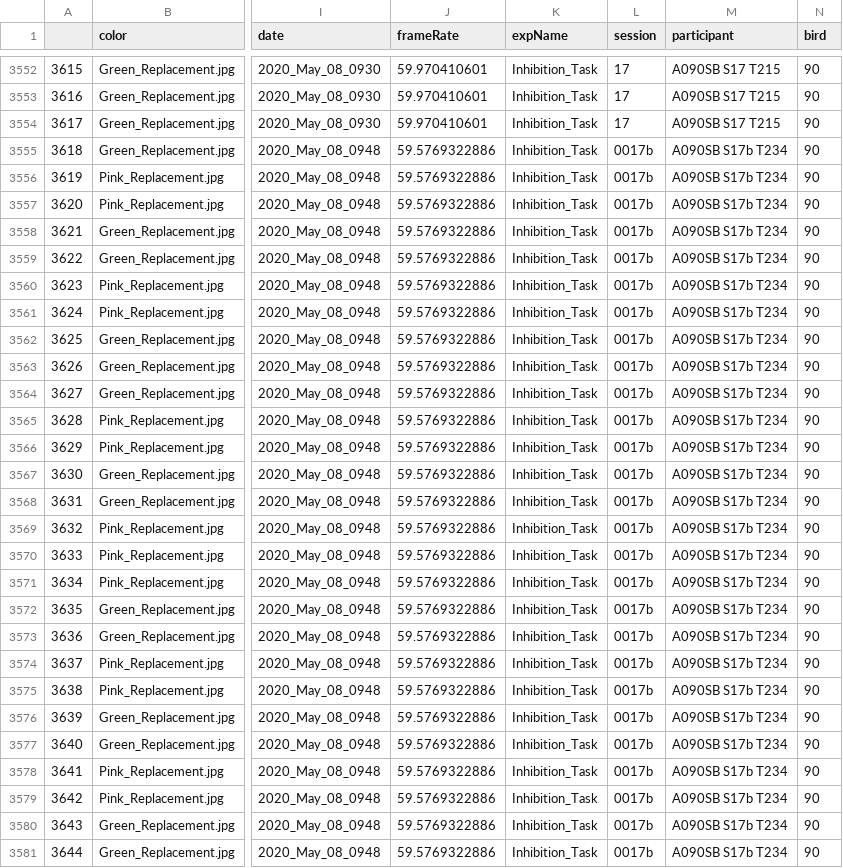
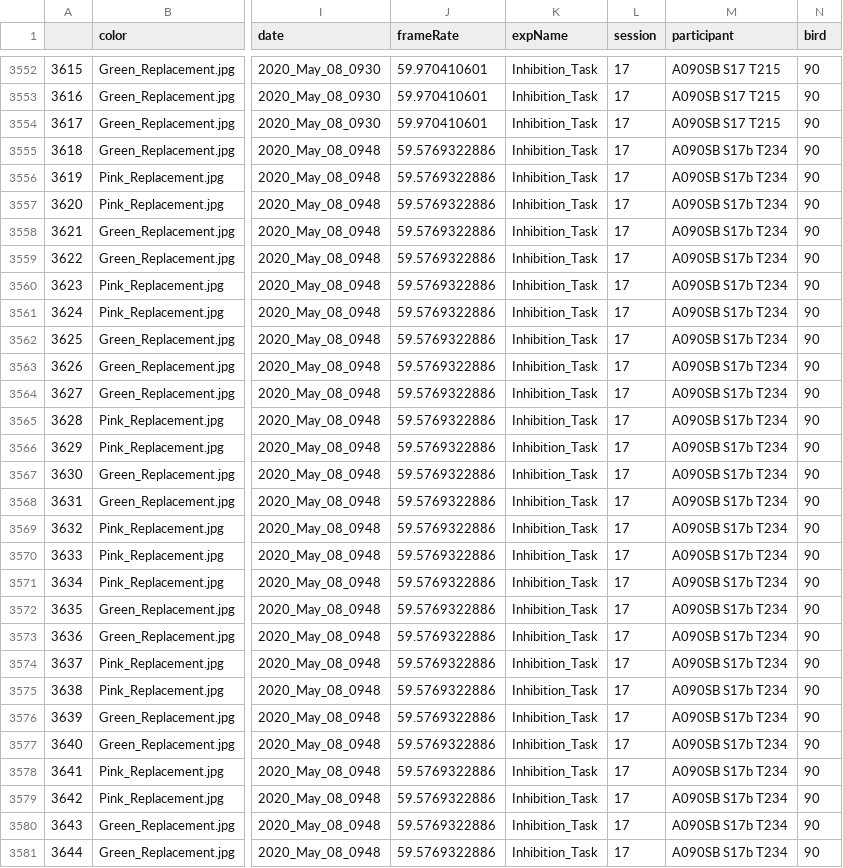
Before and after one commit to corinalogan/grackles, a CSV file: Files/Preregistrations/g_inhibition_data_gonogoPsychopy.csv, drawn as a sheet; only a part is shown, gaps mark what is left out; the diff covers the shown part only; the diff names each change by its address in the sheet, - before the commit and + after, or states it on an @@ line.

Commit message:
made session in data sheet uniform

```diff
--- a/Files/Preregistrations/g_inhibition_data_gonogoPsychopy.csv
+++ b/Files/Preregistrations/g_inhibition_data_gonogoPsychopy.csv
-L3555:L3581 (session): 0017b
+L3555:L3581 (session): 17
```
Also changed, not shown: 73 edited cells elsewhere in this file.
